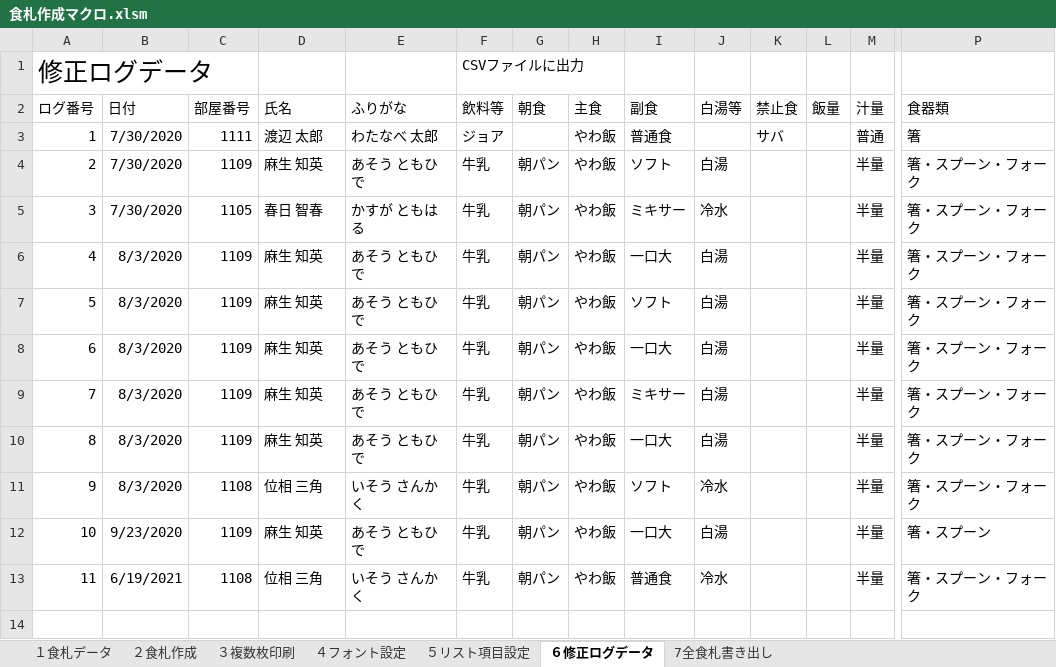
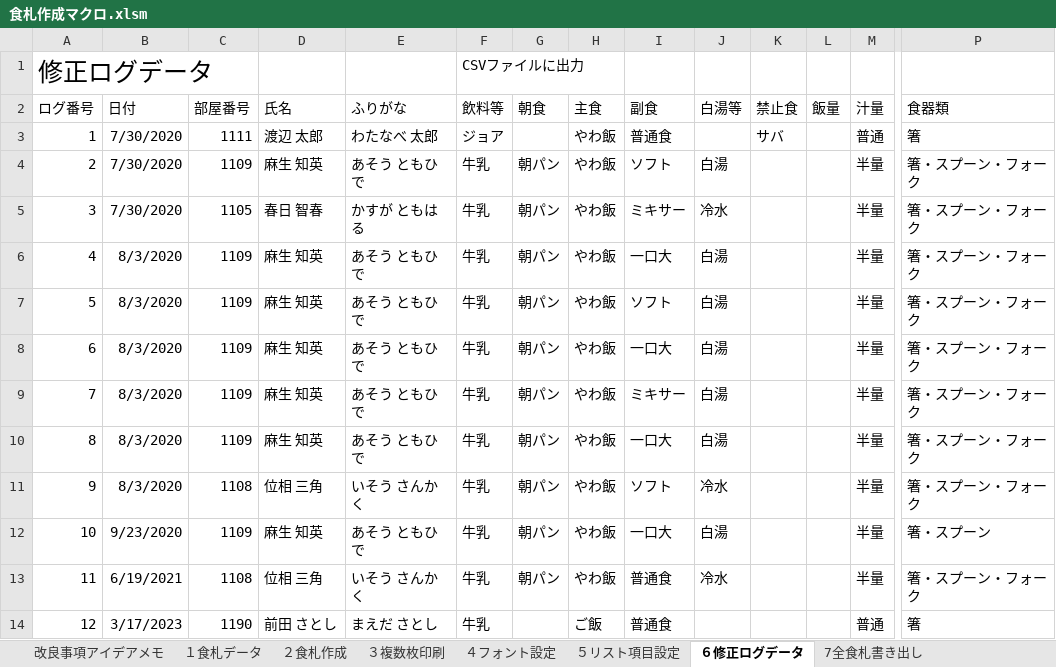
Before and after one commit to nyanparari/FoodCardMaker, an Excel workbook: 食札作成マクロ.xlsm, sheet ６修正ログデータ, drawn as a sheet; only a part is shown, gaps mark what is left out; values as stored, in another font and other column widths than the file's, no borders; table styles not drawn; rows hold the shown columns only; the diff names each change by its address in the sheet, - before the commit and + after, or states it on an @@ line.

```diff
--- a/食札作成マクロ.xlsm (sheet ６修正ログデータ)
+++ b/食札作成マクロ.xlsm (sheet ６修正ログデータ)
+sheet tab: 改良事項アイデアメモ
+row 14: 12 | 3/17/2023 | 1190 | 前田 さとし | まえだ さとし | 牛乳 |  | ご飯 | 普通食 |  |  |  | 普通 | 箸
```
Also changed, not shown: sheet ４フォント設定, sheet 7全食札書き出し, sheet ２食札作成, sheet １食札データ, charts or pictures.
